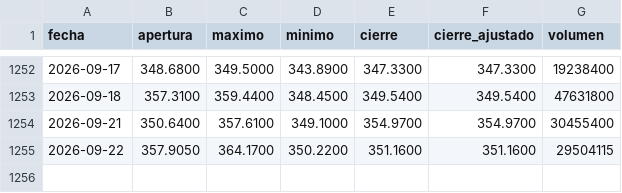
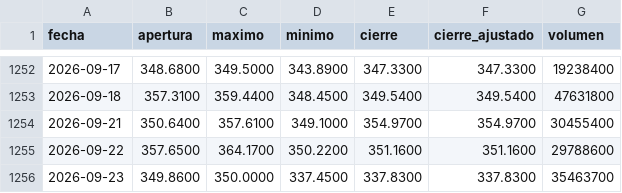
Before and after one commit to joselcortes/InversionesBolsa, a CSV file: informacion/historicos/GOOGL.csv, drawn as a sheet; only a part is shown, gaps mark what is left out.

```diff
--- a/informacion/historicos/GOOGL.csv
+++ b/informacion/historicos/GOOGL.csv
@@ -1254,2 +1254,3 @@ fecha,apertura,maximo,minimo,cierre,cierre_ajustado,volumen
 2026-09-21,350.6400,357.6100,349.1000,354.9700,354.9700,30455400
-2026-09-22,357.9050,364.1700,350.2200,351.1600,351.1600,29504115
+2026-09-22,357.6500,364.1700,350.2200,351.1600,351.1600,29788600
+2026-09-23,349.8600,350.0000,337.4500,337.8300,337.8300,35463700
```
Also changed, not shown: informacion/historicos/AAPL.csv, informacion/historicos/AMZN.csv, 13 other files.
